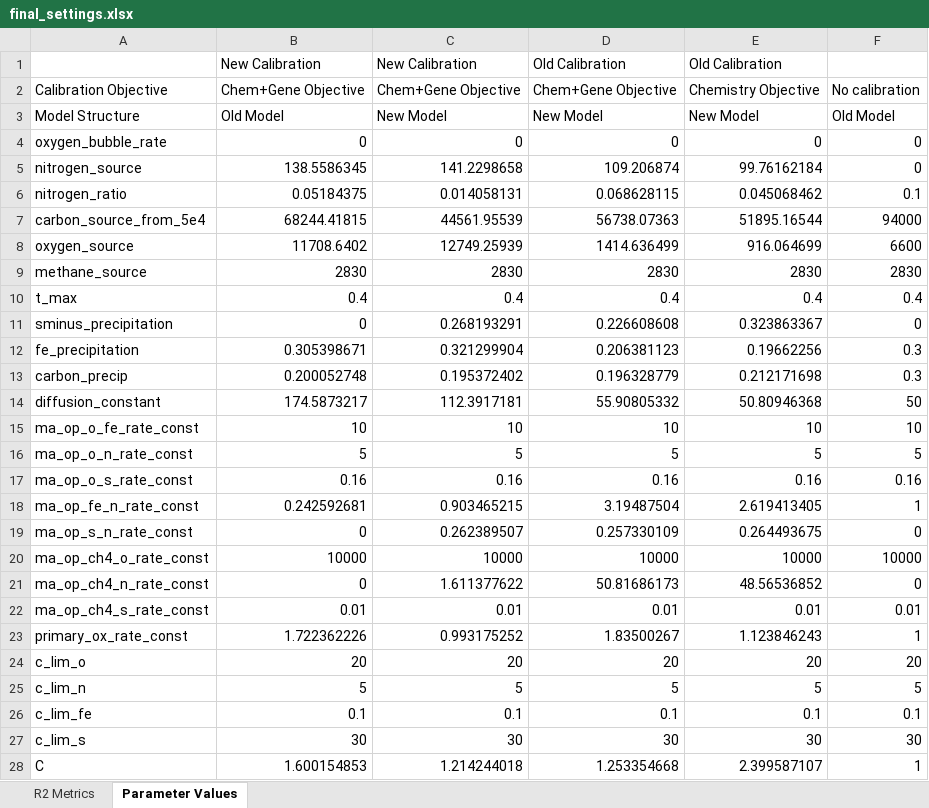
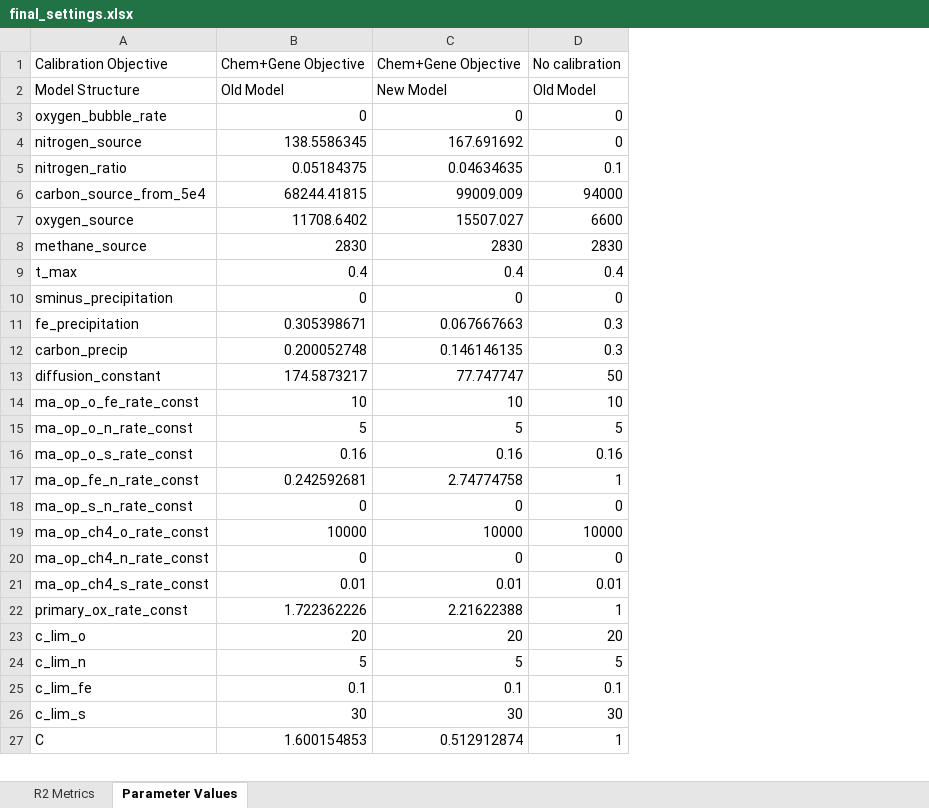
Before and after one commit to spacocha/MWMW, an Excel workbook: Data/final_calibration/final_settings.xlsx, sheet Parameter Values, drawn as a sheet; only a part is shown; values as stored, in another font and other column widths than the file's, no borders; removed rows and columns are numbered as before the commit, all else as after; the diff covers the shown part only; the diff names each change by its address in the sheet, - before the commit and + after, or states it on an @@ line.

```diff
--- a/Data/final_calibration/final_settings.xlsx (sheet Parameter Values)
+++ b/Data/final_calibration/final_settings.xlsx (sheet Parameter Values)
-column D, rows 2-28: Chem+Gene Objective | New Model | 0 | 109.206874 | 0.068628115 | 56738.07363 | 1414.636499 | 2830 | 0.4 | 0.226608608 | 0.206381123 | 0.196328779 | 55.90805332 | 10 | 5 | 0.16 | 3.19487504 | 0.257330109 | 10000 | 50.81686173 | 0.01 | 1.83500267 | 20 | 5 | 0.1 | 30 | 1.253354668
-column E, rows 2-28: Chemistry Objective | New Model | 0 | 99.76162184 | 0.045068462 | 51895.16544 | 916.064699 | 2830 | 0.4 | 0.323863367 | 0.19662256 | 0.212171698 | 50.80946368 | 10 | 5 | 0.16 | 2.619413405 | 0.264493675 | 10000 | 48.56536852 | 0.01 | 1.123846243 | 20 | 5 | 0.1 | 30 | 2.399587107
-row 1:  | New Calibration | New Calibration | Old Calibration | Old Calibration
-C4: 141.2298658
+C4: 167.691692
-C5: 0.014058131
+C5: 0.04634635
-C6: 44561.95539
+C6: 99009.009
-C7: 12749.25939
+C7: 15507.027
-C10: 0.268193291
+C10: 0
-C11: 0.321299904
+C11: 0.067667663
-C12: 0.195372402
+C12: 0.146146135
-C13: 112.3917181
+C13: 77.747747
-C17: 0.903465215
+C17: 2.74774758
-C18: 0.262389507
+C18: 0
-C20: 1.611377622
+C20: 0
-C22: 0.993175252
+C22: 2.21622388
-C27: 1.214244018
+C27: 0.512912874
```
Also changed, not shown: 3 edited cells elsewhere in this sheet, sheet R2 Metrics, 1 other file.
